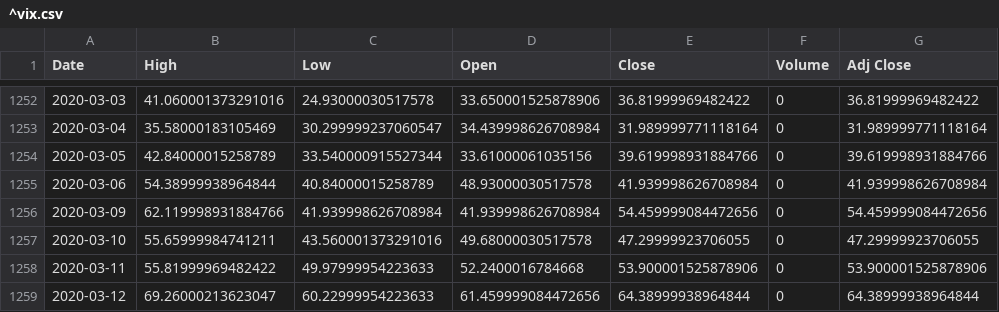
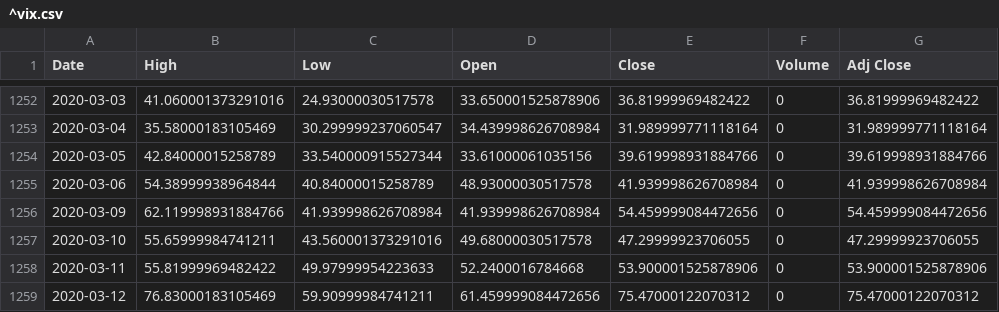
Before and after one commit to chataan/stock, a CSV file: Database/^vix.csv, drawn as a sheet; only a part is shown, gaps mark what is left out.

```diff
--- a/Database/^vix.csv
+++ b/Database/^vix.csv
@@ -1258,2 +1258,2 @@ Date,High,Low,Open,Close,Volume,Adj Close
 2020-03-11,55.81999969482422,49.97999954223633,52.2400016784668,53.900001525878906,0,53.900001525878906
-2020-03-12,69.26000213623047,60.22999954223633,61.459999084472656,64.38999938964844,0,64.38999938964844
+2020-03-12,76.83000183105469,59.90999984741211,61.459999084472656,75.47000122070312,0,75.47000122070312
```
Also changed, not shown: Database/^gspc.csv, 2 other files.
